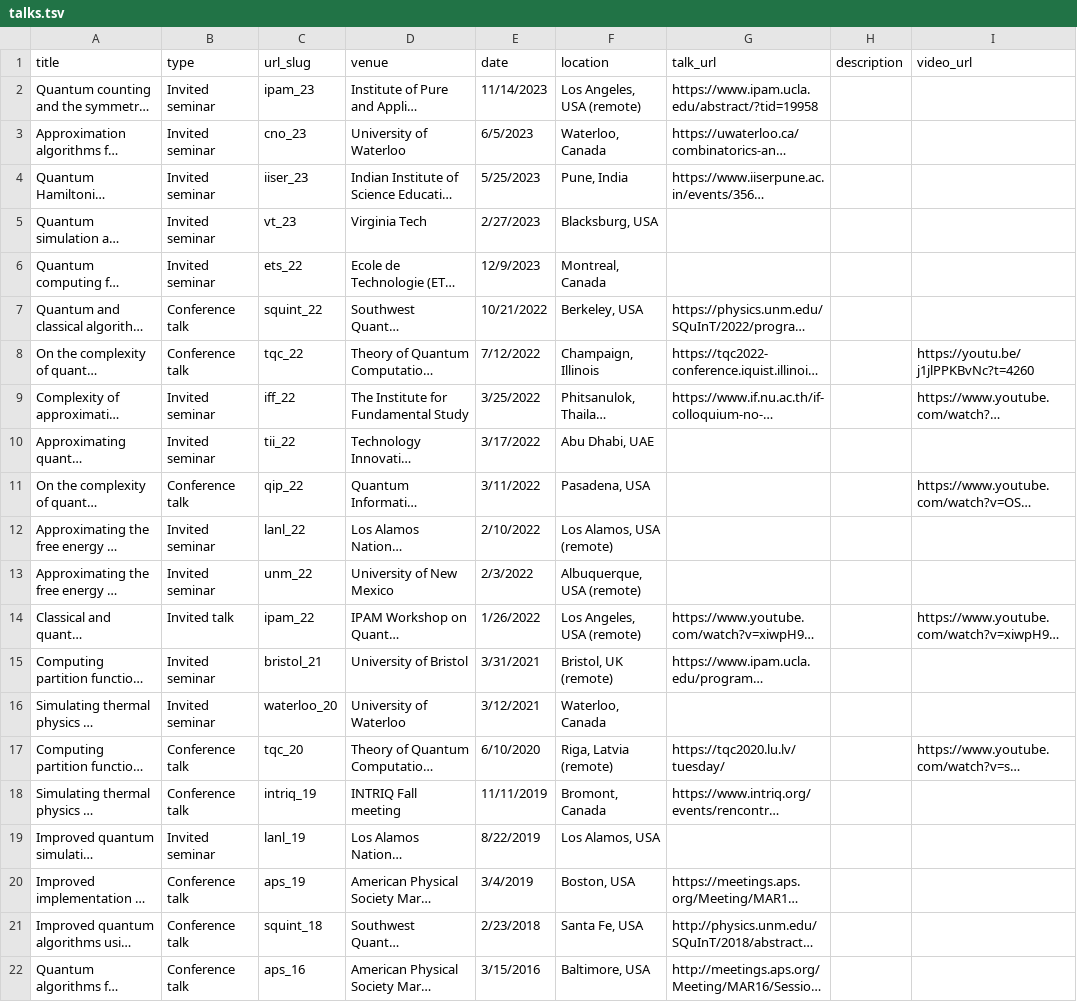
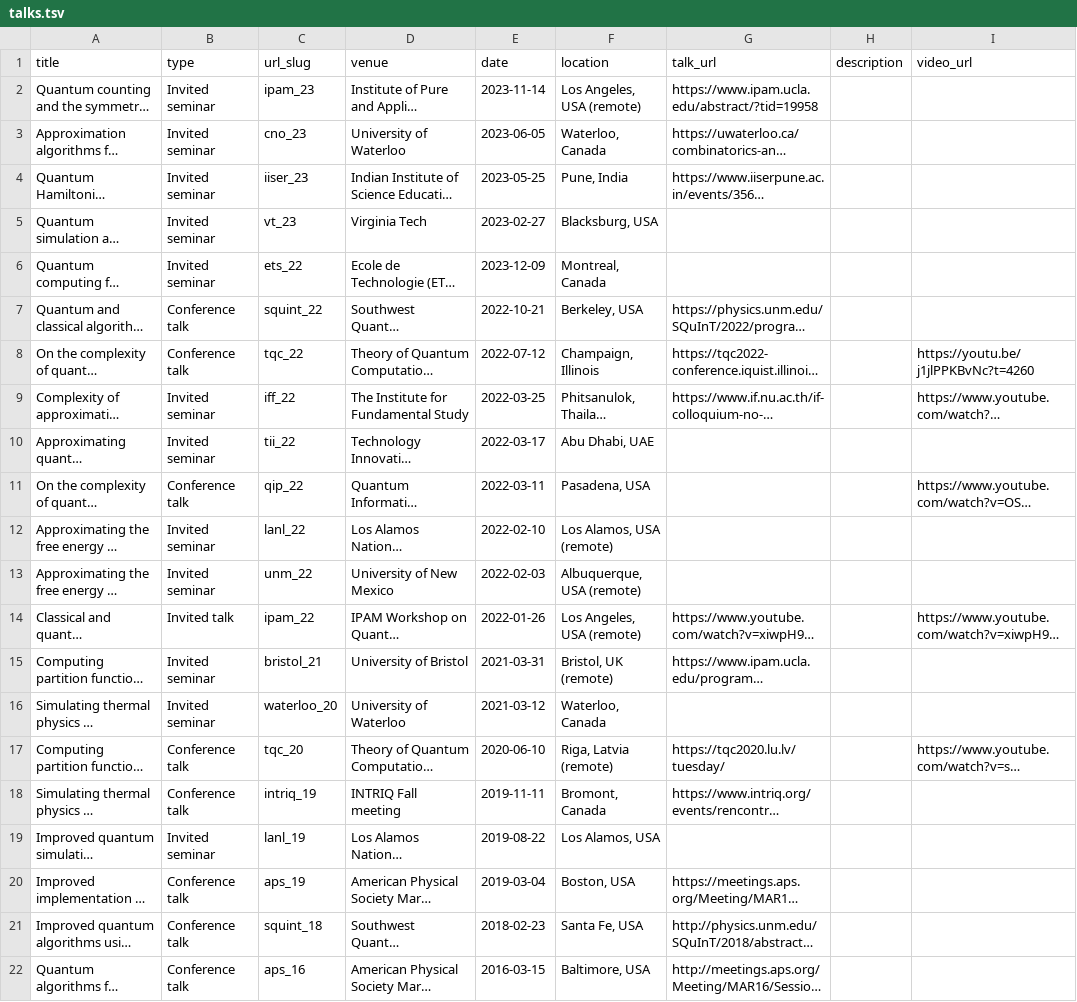
Before and after one commit to anchowdhury89/anchowdhury89.github.io, a TSV file: markdown_generator/talks.tsv, drawn as a sheet; long unchanged cells end in …; the diff names each change by its address in the sheet, - before the commit and + after, or states it on an @@ line.

Commit message:
correct date format for talk md files

```diff
--- a/markdown_generator/talks.tsv
+++ b/markdown_generator/talks.tsv
-E2 (date): 11/14/2023
+E2 (date): 2023-11-14
-E3 (date): 6/5/2023
+E3 (date): 2023-06-05
-E4 (date): 5/25/2023
+E4 (date): 2023-05-25
-E5 (date): 2/27/2023
+E5 (date): 2023-02-27
-E6 (date): 12/9/2023
+E6 (date): 2023-12-09
-E7 (date): 10/21/2022
+E7 (date): 2022-10-21
-E8 (date): 7/12/2022
+E8 (date): 2022-07-12
-E9 (date): 3/25/2022
+E9 (date): 2022-03-25
-E10 (date): 3/17/2022
+E10 (date): 2022-03-17
-E11 (date): 3/11/2022
+E11 (date): 2022-03-11
-E12 (date): 2/10/2022
+E12 (date): 2022-02-10
-E13 (date): 2/3/2022
+E13 (date): 2022-02-03
-E14 (date): 1/26/2022
+E14 (date): 2022-01-26
-E15 (date): 3/31/2021
+E15 (date): 2021-03-31
-E16 (date): 3/12/2021
+E16 (date): 2021-03-12
-E17 (date): 6/10/2020
+E17 (date): 2020-06-10
-E18 (date): 11/11/2019
+E18 (date): 2019-11-11
-E19 (date): 8/22/2019
+E19 (date): 2019-08-22
-E20 (date): 3/4/2019
+E20 (date): 2019-03-04
-E21 (date): 2/23/2018
+E21 (date): 2018-02-23
-E22 (date): 3/15/2016
+E22 (date): 2016-03-15
```
Also changed, not shown: 22 other files.
